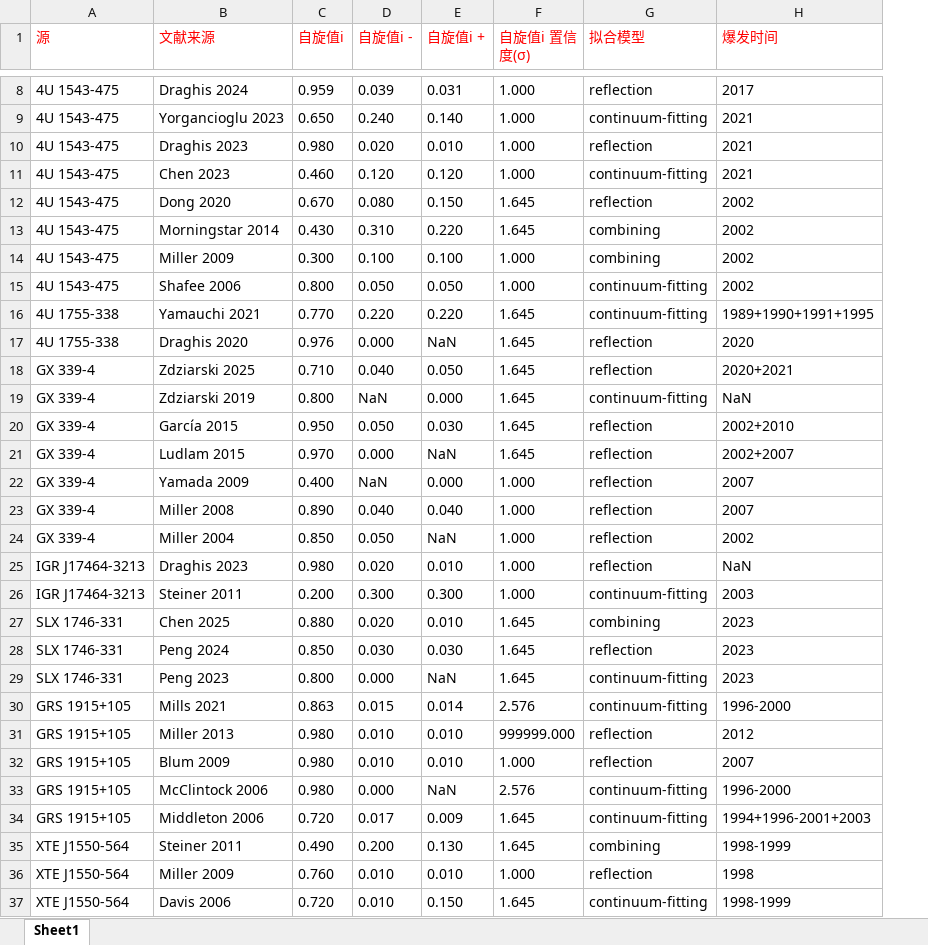
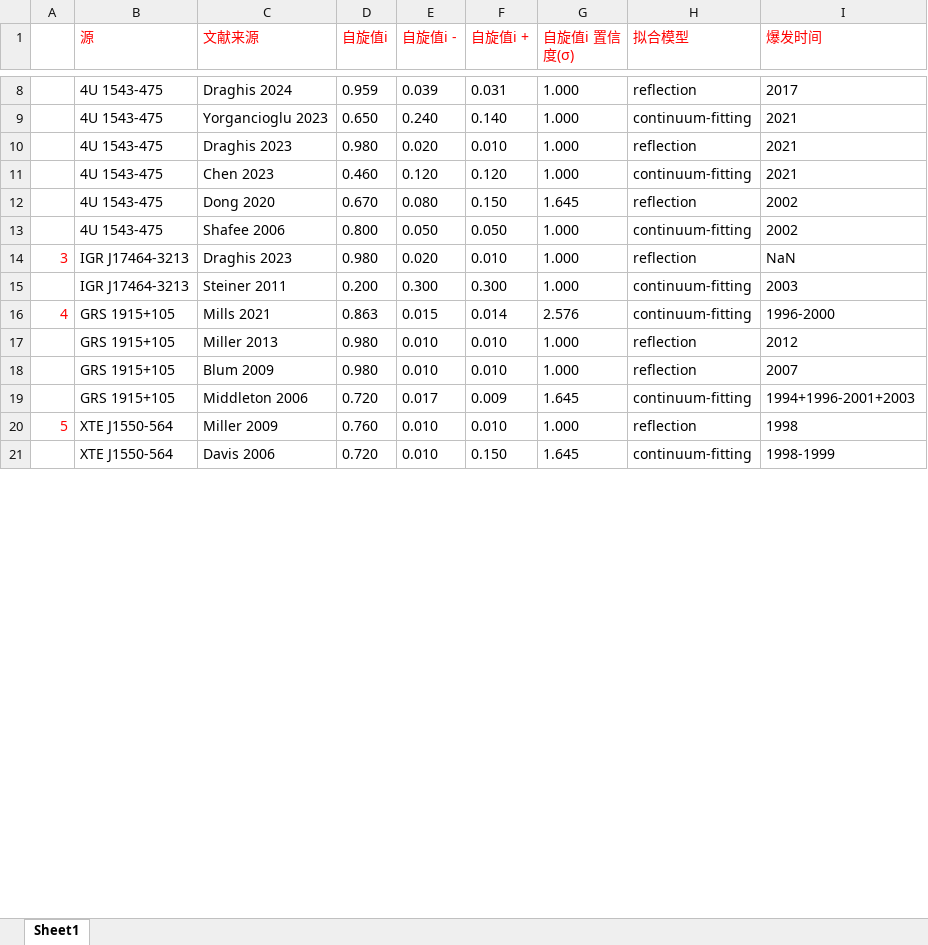
Before and after one commit to WangYushan23/blackhole_spin_visualization, an Excel workbook: data/数据收集 表3 蒙特卡洛模拟用.xlsx, sheet Sheet1, drawn as a sheet; only a part is shown, gaps mark what is left out; values as stored, in another font and other column widths than the file's, no borders; removed rows and columns are numbered as before the commit, all else as after; the diff covers the shown part only; the diff names each change by its address in the sheet, - before the commit and + after, or states it on an @@ line.

```diff
--- a/data/数据收集 表3 蒙特卡洛模拟用.xlsx (sheet Sheet1)
+++ b/data/数据收集 表3 蒙特卡洛模拟用.xlsx (sheet Sheet1)
+column A, rows 14-20: 3 |  | 4 |  |  |  | 5
-row 13: 4U 1543-475 | Morningstar 2014 | 0.430 | 0.310 | 0.220 | 1.645 | combining | 2002
-row 14: 4U 1543-475 | Miller 2009 | 0.300 | 0.100 | 0.100 | 1.000 | combining | 2002
-row 16: 4U 1755-338 | Yamauchi 2021 | 0.770 | 0.220 | 0.220 | 1.645 | continuum-fitting | 1989+1990+1991+1995
-row 17: 4U 1755-338 | Draghis 2020 | 0.976 | 0.000 | NaN | 1.645 | reflection | 2020
-row 18: GX 339-4 | Zdziarski 2025 | 0.710 | 0.040 | 0.050 | 1.645 | reflection | 2020+2021
-row 19: GX 339-4 | Zdziarski 2019 | 0.800 | NaN | 0.000 | 1.645 | continuum-fitting | NaN
-row 20: GX 339-4 | García 2015 | 0.950 | 0.050 | 0.030 | 1.645 | reflection | 2002+2010
-row 21: GX 339-4 | Ludlam 2015 | 0.970 | 0.000 | NaN | 1.645 | reflection | 2002+2007
-row 22: GX 339-4 | Yamada 2009 | 0.400 | NaN | 0.000 | 1.000 | reflection | 2007
-row 23: GX 339-4 | Miller 2008 | 0.890 | 0.040 | 0.040 | 1.000 | reflection | 2007
-row 24: GX 339-4 | Miller 2004 | 0.850 | 0.050 | NaN | 1.000 | reflection | 2002
-row 27: SLX 1746-331 | Chen 2025 | 0.880 | 0.020 | 0.010 | 1.645 | combining | 2023
-row 28: SLX 1746-331 | Peng 2024 | 0.850 | 0.030 | 0.030 | 1.645 | reflection | 2023
-row 29: SLX 1746-331 | Peng 2023 | 0.800 | 0.000 | NaN | 1.645 | continuum-fitting | 2023
-G17 (自旋值i 置信度(σ)): 999999.000
+G17 (自旋值i 置信度(σ)): 1.000
-row 33: GRS 1915+105 | McClintock 2006 | 0.980 | 0.000 | NaN | 2.576 | continuum-fitting | 1996-2000
-row 35: XTE J1550-564 | Steiner 2011 | 0.490 | 0.200 | 0.130 | 1.645 | combining | 1998-1999
```
Also changed, not shown: 8 removed rows elsewhere in this sheet, 51 other files.
